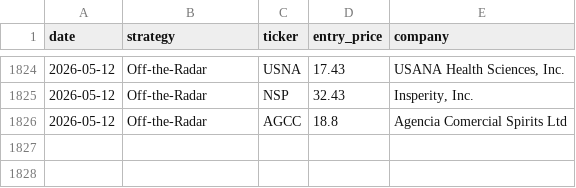
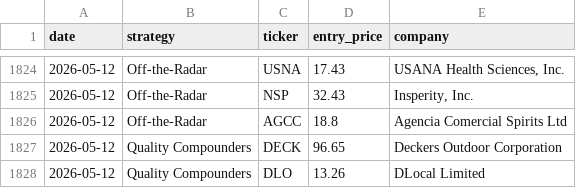
Before and after one commit to Metsapaholainen/fmp-screener, a CSV file: fmp_picks_log.csv, drawn as a sheet; only a part is shown, gaps mark what is left out; the diff names each change by its address in the sheet, - before the commit and + after, or states it on an @@ line.

Commit message:
data: 2026-05-12

```diff
--- a/fmp_picks_log.csv
+++ b/fmp_picks_log.csv
+row 1827: 2026-05-12 | Quality Compounders | DECK | 96.65 | Deckers Outdoor Corporation
+row 1828: 2026-05-12 | Quality Compounders | DLO | 13.26 | DLocal Limited
```
Also changed, not shown: 1 other file.
